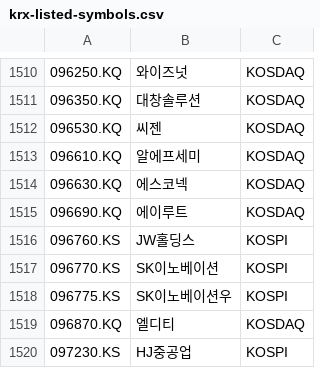
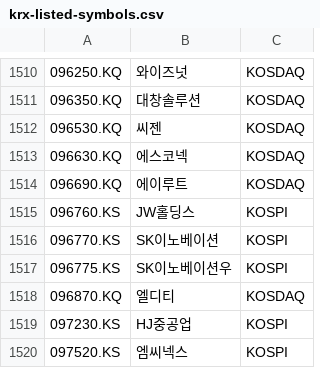
Before and after one commit to benjaminpo/finance-dataset, a CSV file: config/listings/krx-listed-symbols.csv, drawn as a sheet; only a part is shown, gaps mark what is left out; the shorter side is filled out with more unchanged rows; the diff names each change by its address in the sheet, - before the commit and + after, or states it on an @@ line.

```diff
--- a/config/listings/krx-listed-symbols.csv
+++ b/config/listings/krx-listed-symbols.csv
-row 1513: 096610.KQ | 알에프세미 | KOSDAQ
```
Also changed, not shown: config/listings/russell2000-constituents.csv, config/listings/sp600-constituents.csv, 1 other file.
